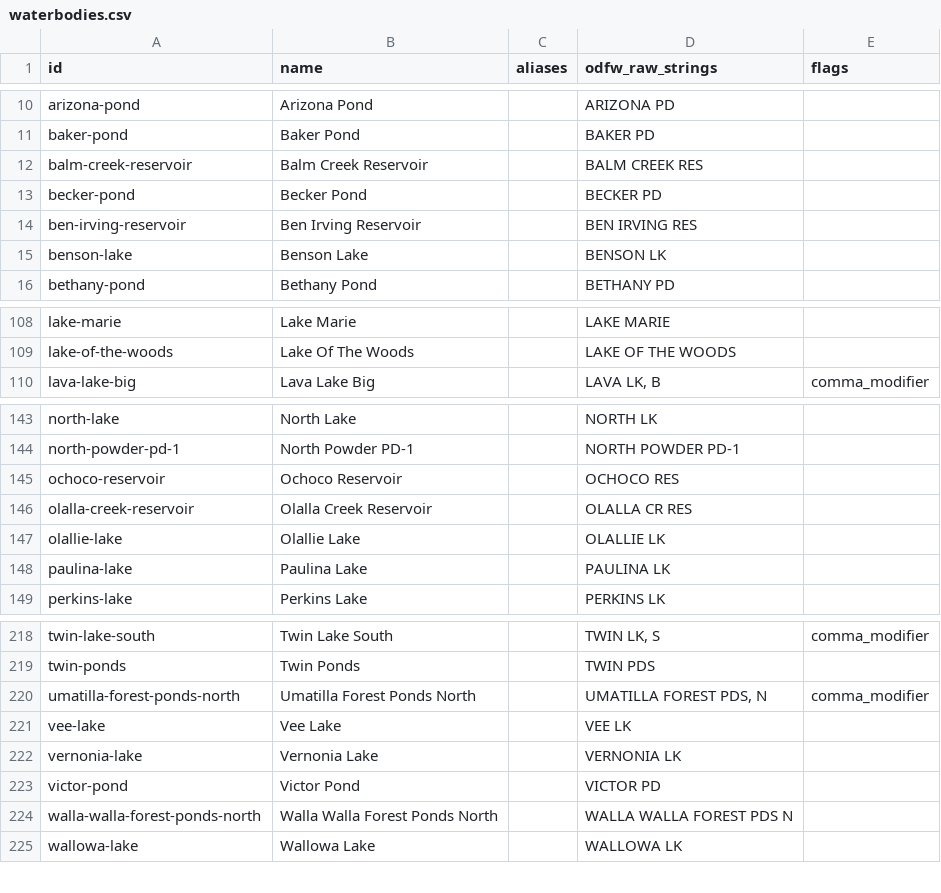
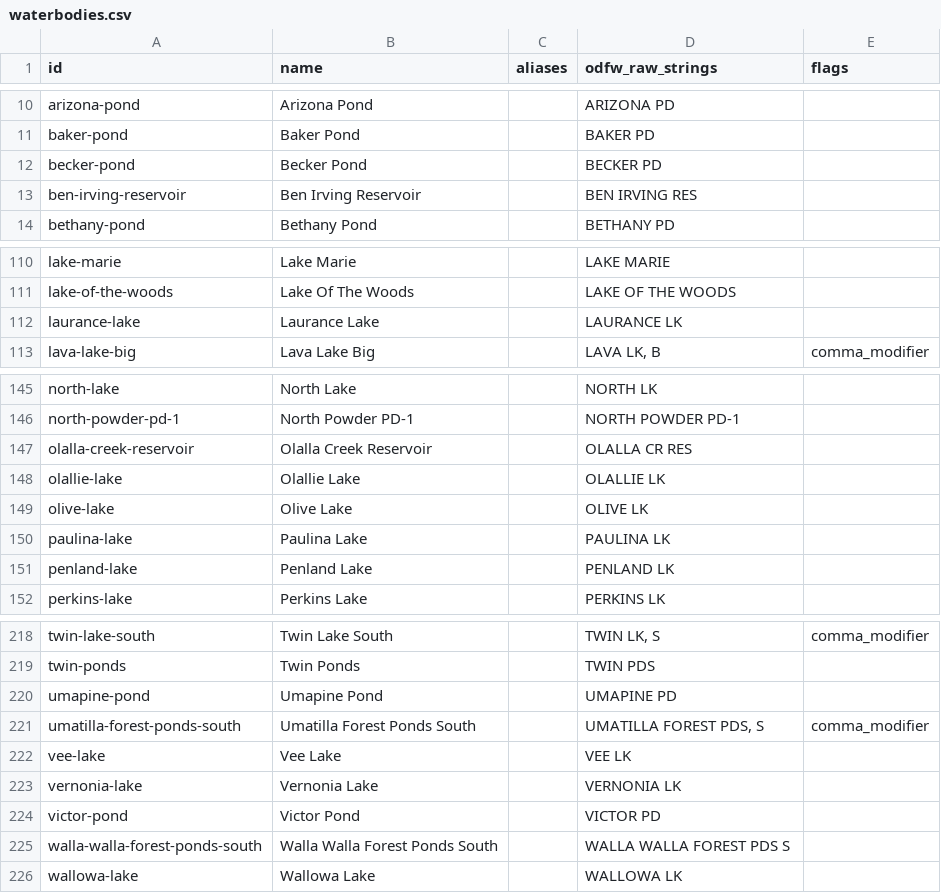
Before and after one commit to jtmayhue/Oregon-Trout-Stocking, a CSV file: data/waterbodies.csv, drawn as a sheet; only a part is shown, gaps mark what is left out; the diff covers the shown part only.

```diff
--- a/data/waterbodies.csv
+++ b/data/waterbodies.csv
@@ -11,6 +11,4 @@ arizona-pond,Arizona Pond,,ARIZONA PD,
 baker-pond,Baker Pond,,BAKER PD,
-balm-creek-reservoir,Balm Creek Reservoir,,BALM CREEK RES,
 becker-pond,Becker Pond,,BECKER PD,
 ben-irving-reservoir,Ben Irving Reservoir,,BEN IRVING RES,
-benson-lake,Benson Lake,,BENSON LK,
 bethany-pond,Bethany Pond,,BETHANY PD,
@@ -109,2 +111,3 @@ lake-marie,Lake Marie,,LAKE MARIE,
 lake-of-the-woods,Lake Of The Woods,,LAKE OF THE WOODS,
+laurance-lake,Laurance Lake,,LAURANCE LK,
 lava-lake-big,Lava Lake Big,,"LAVA LK, B",comma_modifier
@@ -144,6 +146,7 @@ north-lake,North Lake,,NORTH LK,
 north-powder-pd-1,North Powder PD-1,,NORTH POWDER PD-1,
-ochoco-reservoir,Ochoco Reservoir,,OCHOCO RES,
 olalla-creek-reservoir,Olalla Creek Reservoir,,OLALLA CR RES,
 olallie-lake,Olallie Lake,,OLALLIE LK,
+olive-lake,Olive Lake,,OLIVE LK,
 paulina-lake,Paulina Lake,,PAULINA LK,
+penland-lake,Penland Lake,,PENLAND LK,
 perkins-lake,Perkins Lake,,PERKINS LK,
@@ -219,3 +219,4 @@ twin-lake-south,Twin Lake South,,"TWIN LK, S",comma_modifier
 twin-ponds,Twin Ponds,,TWIN PDS,
-umatilla-forest-ponds-north,Umatilla Forest Ponds North,,"UMATILLA FOREST PDS, N",comma_modifier
+umapine-pond,Umapine Pond,,UMAPINE PD,
+umatilla-forest-ponds-south,Umatilla Forest Ponds South,,"UMATILLA FOREST PDS, S",comma_modifier
 vee-lake,Vee Lake,,VEE LK,
@@ -223,3 +224,3 @@ vernonia-lake,Vernonia Lake,,VERNONIA LK,
 victor-pond,Victor Pond,,VICTOR PD,
-walla-walla-forest-ponds-north,Walla Walla Forest Ponds North,,WALLA WALLA FOREST PDS N,
+walla-walla-forest-ponds-south,Walla Walla Forest Ponds South,,WALLA WALLA FOREST PDS S,
 wallowa-lake,Wallowa Lake,,WALLOWA LK,
```
Also changed, not shown: 7 added rows, 6 removed rows and 4 edited cells elsewhere in this file, 19 other files.
